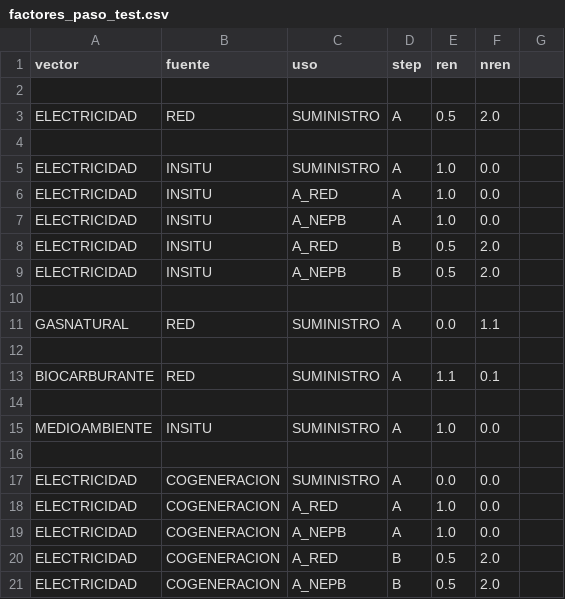
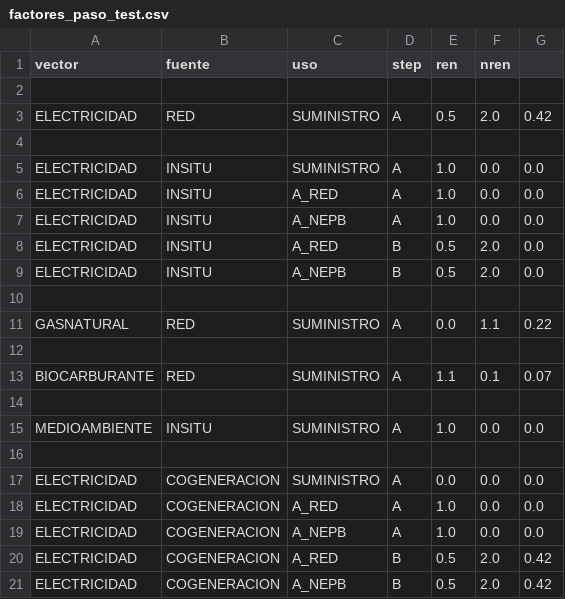
Before and after one commit to energiacte/cteepbd, a CSV file: test_data/factores_paso_test.csv, drawn as a sheet.

Commit message:
Convierte a factores con ren, nren y co2

```diff
--- a/test_data/factores_paso_test.csv
+++ b/test_data/factores_paso_test.csv
@@ -2,20 +2,20 @@ vector, fuente, uso, step, ren, nren
 
-ELECTRICIDAD, RED, SUMINISTRO, A, 0.5, 2.0
+ELECTRICIDAD, RED, SUMINISTRO, A, 0.5, 2.0, 0.42
 
-ELECTRICIDAD, INSITU, SUMINISTRO,   A, 1.0, 0.0
-ELECTRICIDAD, INSITU, A_RED, A, 1.0, 0.0
-ELECTRICIDAD, INSITU, A_NEPB, A, 1.0, 0.0
-ELECTRICIDAD, INSITU, A_RED, B, 0.5, 2.0
-ELECTRICIDAD, INSITU, A_NEPB, B, 0.5, 2.0
+ELECTRICIDAD, INSITU, SUMINISTRO,   A, 1.0, 0.0, 0.0
+ELECTRICIDAD, INSITU, A_RED, A, 1.0, 0.0, 0.0
+ELECTRICIDAD, INSITU, A_NEPB, A, 1.0, 0.0, 0.0
+ELECTRICIDAD, INSITU, A_RED, B, 0.5, 2.0, 0.0
+ELECTRICIDAD, INSITU, A_NEPB, B, 0.5, 2.0, 0.0
 
-GASNATURAL, RED, SUMINISTRO,A, 0.0, 1.1
+GASNATURAL, RED, SUMINISTRO,A, 0.0, 1.1, 0.22
 
-BIOCARBURANTE, RED, SUMINISTRO, A, 1.1, 0.1
+BIOCARBURANTE, RED, SUMINISTRO, A, 1.1, 0.1, 0.07
 
-MEDIOAMBIENTE, INSITU, SUMINISTRO,  A, 1.0, 0.0
+MEDIOAMBIENTE, INSITU, SUMINISTRO,  A, 1.0, 0.0, 0.0
 
-ELECTRICIDAD, COGENERACION, SUMINISTRO,   A, 0.0, 0.0
-ELECTRICIDAD, COGENERACION, A_RED, A, 1.0, 0.0
-ELECTRICIDAD, COGENERACION, A_NEPB, A, 1.0, 0.0
-ELECTRICIDAD, COGENERACION, A_RED, B, 0.5, 2.0
-ELECTRICIDAD, COGENERACION, A_NEPB, B, 0.5, 2.0
+ELECTRICIDAD, COGENERACION, SUMINISTRO,   A, 0.0, 0.0, 0.0
+ELECTRICIDAD, COGENERACION, A_RED, A, 1.0, 0.0, 0.0
+ELECTRICIDAD, COGENERACION, A_NEPB, A, 1.0, 0.0, 0.0
+ELECTRICIDAD, COGENERACION, A_RED, B, 0.5, 2.0, 0.42
+ELECTRICIDAD, COGENERACION, A_NEPB, B, 0.5, 2.0, 0.42
```
Also changed, not shown: 8 other files.
